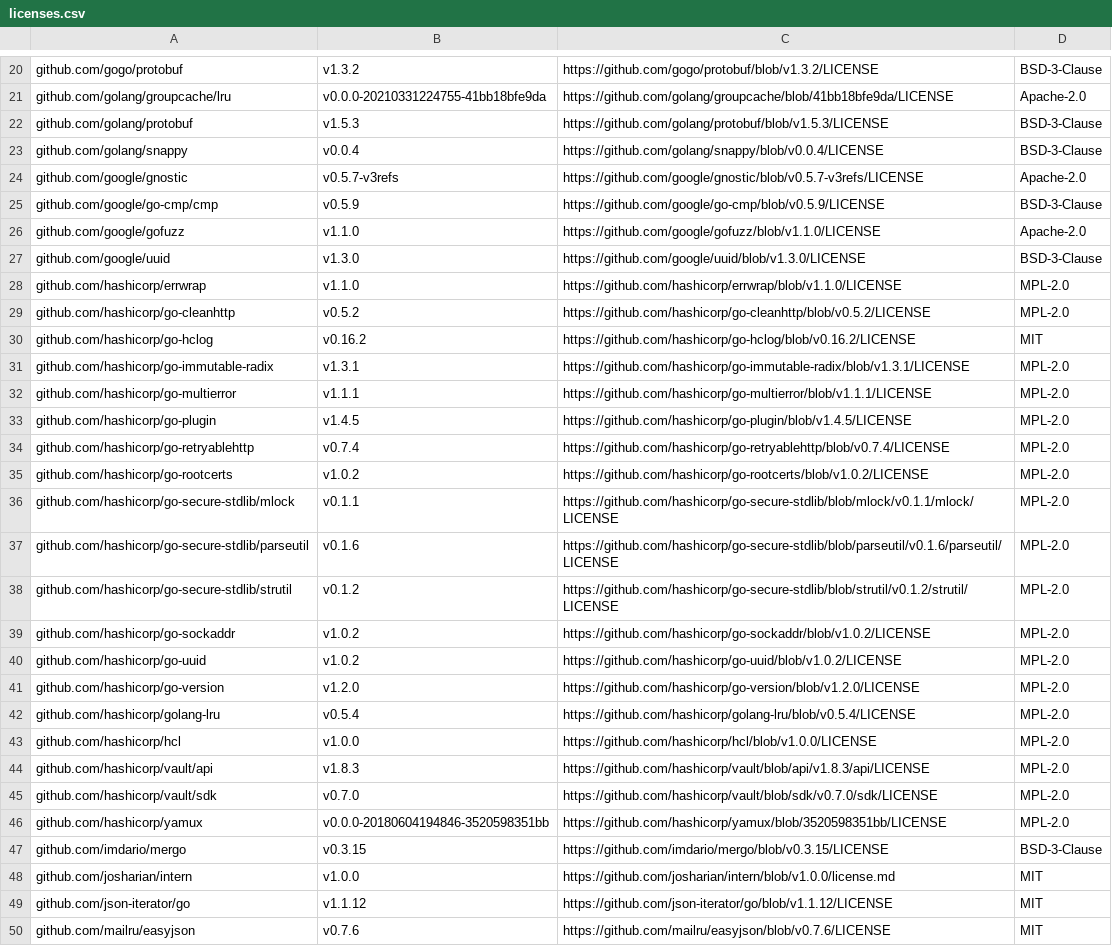
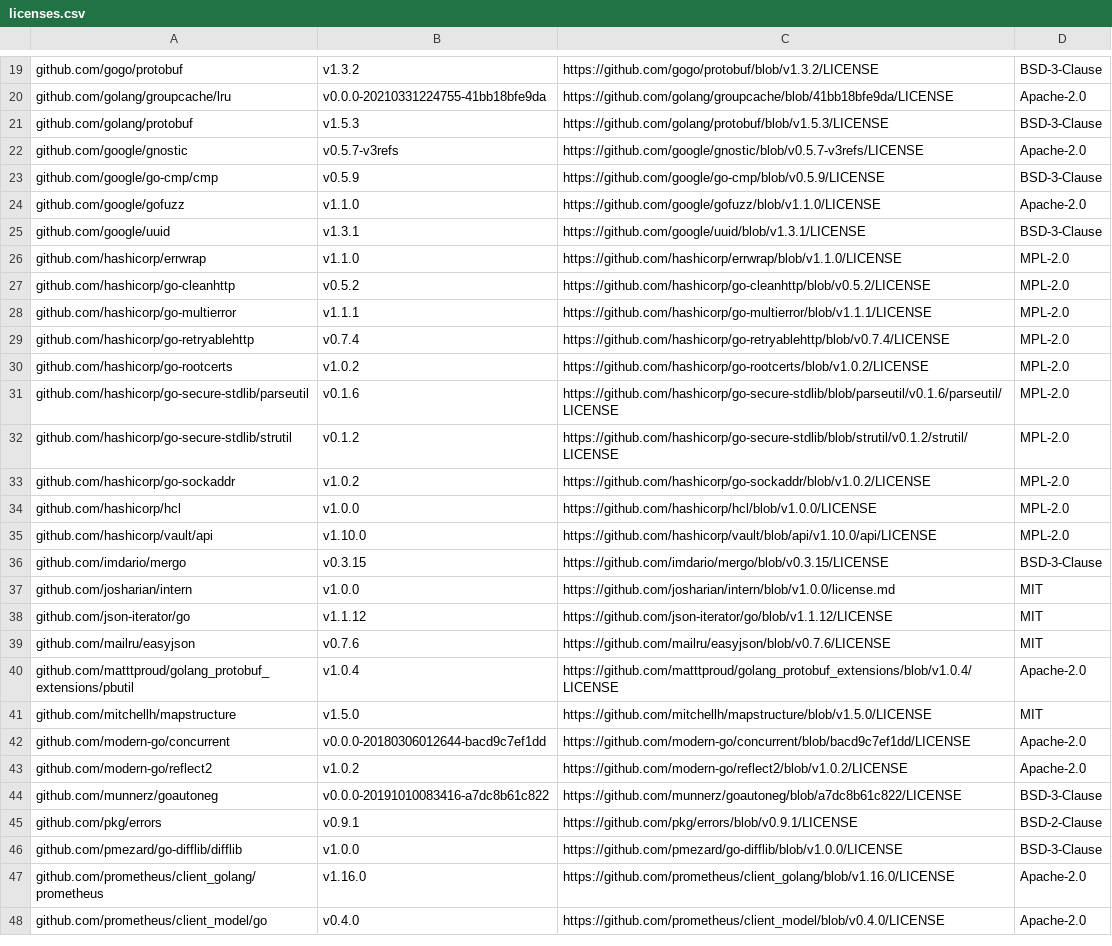
Before and after one commit to mongodb/mongodb-kubernetes, a CSV file: licenses.csv, drawn as a sheet; only a part is shown, gaps mark what is left out; the shorter side is filled out with more unchanged rows; the diff covers the shown part only.

Commit message:
deps upgrades (#3133)
* Bump github.com/google/uuid from 1.3.0 to 1.3.1

Bumps [github.com/google/uuid](https://github.com/google/uuid) from 1.3.0 to 1.3.1.
- [Release notes](https://github.com/google/uuid/releases)
- [Changelog](https://github.com/google/uuid/blob/master/CHANGELOG.md)
- [Commits](https://github.com/google/uuid/compare/v1.3.0...v1.3.1)

---
updated-dependencies:
- dependency-name: github.com/google/uuid
  dependency-type: direct:production
  update-type: version-update:semver-patch
...

Signed-off-by: dependabot[bot] <support@github.com>
(cherry picked from commit f9bce218c44dd2c8cb5bd920ee9743d377072d76)

* Bump github.com/hashicorp/vault/api from 1.8.3 to 1.10.0

Bumps [github.com/hashicorp/vault/api](https://github.com/hashicorp/vault) from 1.8.3 to 1.10.0.
- [Release notes](https://github.com/hashicorp/vault/releases)
- [Changelog](https://github.com/hashicorp/vault/blob/v1.10.0/CHANGELOG.md)
- [Commits](https://github.com/hashicorp/vault/compare/v1.8.3...v1.10.0)

---
updated-dependencies:
- dependency-name: github.com/hashicorp/vault/api
  dependency-type: direct:production
  update-type: version-update:semver-minor
...

Signed-off-by: dependabot[bot] <support@github.com>
(cherry picked from commit d964e45376b8114d5cfa44a2f5b2842828ca60d9)

* License upgrades

---------

Co-authored-by: dependabot[bot] <49699333+dependabot[bot]@users.noreply.github.com>

```diff
--- a/licenses.csv
+++ b/licenses.csv
@@ -22,3 +21,2 @@ github.com/golang/groupcache/lru,v0.0.0-20210331224755-41bb18bfe9da,https://gith
 github.com/golang/protobuf,v1.5.3,https://github.com/golang/protobuf/blob/v1.5.3/LICENSE,BSD-3-Clause
-github.com/golang/snappy,v0.0.4,https://github.com/golang/snappy/blob/v0.0.4/LICENSE,BSD-3-Clause
 github.com/google/gnostic,v0.5.7-v3refs,https://github.com/google/gnostic/blob/v0.5.7-v3refs/LICENSE,Apache-2.0
@@ -26,12 +24,8 @@ github.com/google/go-cmp/cmp,v0.5.9,https://github.com/google/go-cmp/blob/v0.5.9
 github.com/google/gofuzz,v1.1.0,https://github.com/google/gofuzz/blob/v1.1.0/LICENSE,Apache-2.0
-github.com/google/uuid,v1.3.0,https://github.com/google/uuid/blob/v1.3.0/LICENSE,BSD-3-Clause
+github.com/google/uuid,v1.3.1,https://github.com/google/uuid/blob/v1.3.1/LICENSE,BSD-3-Clause
 github.com/hashicorp/errwrap,v1.1.0,https://github.com/hashicorp/errwrap/blob/v1.1.0/LICENSE,MPL-2.0
 github.com/hashicorp/go-cleanhttp,v0.5.2,https://github.com/hashicorp/go-cleanhttp/blob/v0.5.2/LICENSE,MPL-2.0
-github.com/hashicorp/go-hclog,v0.16.2,https://github.com/hashicorp/go-hclog/blob/v0.16.2/LICENSE,MIT
-github.com/hashicorp/go-immutable-radix,v1.3.1,https://github.com/hashicorp/go-immutable-radix/blob/v1.3.1/LICENSE,MPL-2.0
 github.com/hashicorp/go-multierror,v1.1.1,https://github.com/hashicorp/go-multierror/blob/v1.1.1/LICENSE,MPL-2.0
-github.com/hashicorp/go-plugin,v1.4.5,https://github.com/hashicorp/go-plugin/blob/v1.4.5/LICENSE,MPL-2.0
 github.com/hashicorp/go-retryablehttp,v0.7.4,https://github.com/hashicorp/go-retryablehttp/blob/v0.7.4/LICENSE,MPL-2.0
 github.com/hashicorp/go-rootcerts,v1.0.2,https://github.com/hashicorp/go-rootcerts/blob/v1.0.2/LICENSE,MPL-2.0
-github.com/hashicorp/go-secure-stdlib/mlock,v0.1.1,https://github.com/hashicorp/go-secure-stdlib/blob/mlock/v0.1.1/mlock/LICENSE,MPL-2.0
 github.com/hashicorp/go-secure-stdlib/parseutil,v0.1.6,https://github.com/hashicorp/go-secure-stdlib/blob/parseutil/v0.1.6/parseutil/LICENSE,MPL-2.0
@@ -39,9 +33,4 @@ github.com/hashicorp/go-secure-stdlib/strutil,v0.1.2,https://github.com/hashicor
 github.com/hashicorp/go-sockaddr,v1.0.2,https://github.com/hashicorp/go-sockaddr/blob/v1.0.2/LICENSE,MPL-2.0
-github.com/hashicorp/go-uuid,v1.0.2,https://github.com/hashicorp/go-uuid/blob/v1.0.2/LICENSE,MPL-2.0
-github.com/hashicorp/go-version,v1.2.0,https://github.com/hashicorp/go-version/blob/v1.2.0/LICENSE,MPL-2.0
-github.com/hashicorp/golang-lru,v0.5.4,https://github.com/hashicorp/golang-lru/blob/v0.5.4/LICENSE,MPL-2.0
 github.com/hashicorp/hcl,v1.0.0,https://github.com/hashicorp/hcl/blob/v1.0.0/LICENSE,MPL-2.0
-github.com/hashicorp/vault/api,v1.8.3,https://github.com/hashicorp/vault/blob/api/v1.8.3/api/LICENSE,MPL-2.0
-github.com/hashicorp/vault/sdk,v0.7.0,https://github.com/hashicorp/vault/blob/sdk/v0.7.0/sdk/LICENSE,MPL-2.0
-github.com/hashicorp/yamux,v0.0.0-20180604194846-3520598351bb,https://github.com/hashicorp/yamux/blob/3520598351bb/LICENSE,MPL-2.0
+github.com/hashicorp/vault/api,v1.10.0,https://github.com/hashicorp/vault/blob/api/v1.10.0/api/LICENSE,MPL-2.0
 github.com/imdario/mergo,v0.3.15,https://github.com/imdario/mergo/blob/v0.3.15/LICENSE,BSD-3-Clause
```
Also changed, not shown: 2 added rows and 14 removed rows elsewhere in this file, 2 other files.
